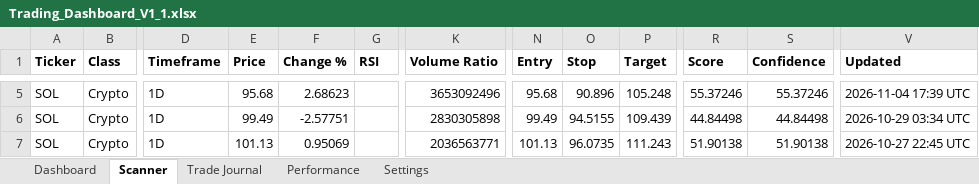
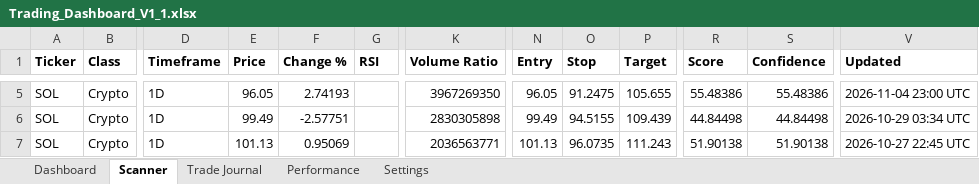
Before and after one commit to Miledy31/TRADING-AI-AGENT, an Excel workbook: Trading_Dashboard_V1_1.xlsx, sheet Scanner, drawn as a sheet; only a part is shown, gaps mark what is left out; values as stored, in another font and other column widths than the file's, no borders; table styles not drawn; the diff covers the shown part only; the diff names each change by its address in the sheet, - before the commit and + after, or states it on an @@ line.

```diff
--- a/Trading_Dashboard_V1_1.xlsx (sheet Scanner)
+++ b/Trading_Dashboard_V1_1.xlsx (sheet Scanner)
-E5 (Price): 95.68
+E5 (Price): 96.05
-F5 (Change %): 2.68623
+F5 (Change %): 2.74193
-K5 (Volume Ratio): 3653092496
+K5 (Volume Ratio): 3967269350
-N5 (Entry): 95.68
+N5 (Entry): 96.05
-O5 (Stop): 90.896
+O5 (Stop): 91.2475
-P5 (Target): 105.248
+P5 (Target): 105.655
-R5 (Score): 55.37246
+R5 (Score): 55.48386
-S5 (Confidence): 55.37246
+S5 (Confidence): 55.48386
-V5 (Updated): 2026-11-04 17:39 UTC
+V5 (Updated): 2026-11-04 23:00 UTC
```
Also changed, not shown: 33 edited cells elsewhere in this sheet, sheet Dashboard.
